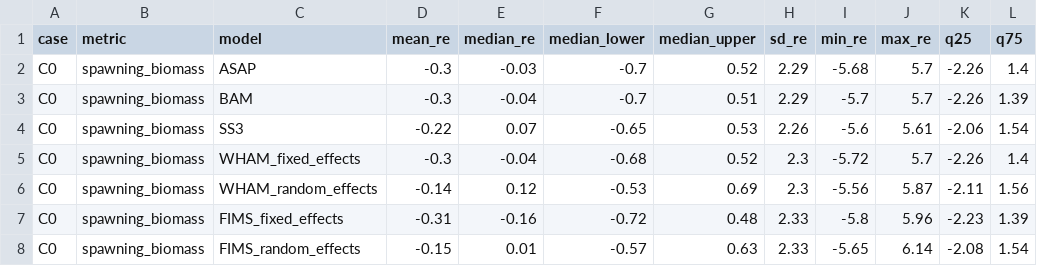
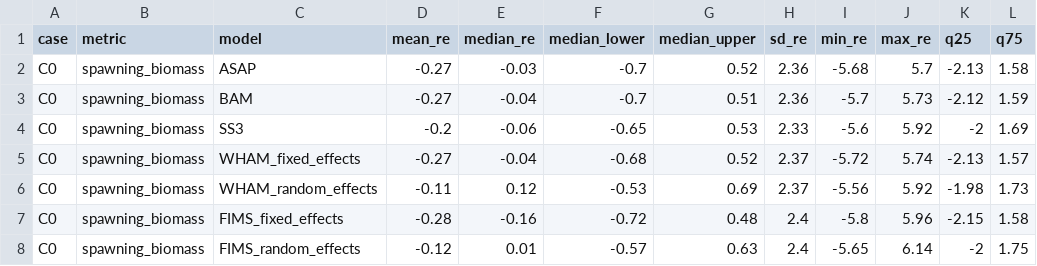
Before and after one commit to NOAA-FIMS/model-comparison-project, a CSV file: C0/figure/summed_sum_metric_summary.csv, drawn as a sheet; only a part is shown; the diff covers the shown part only; the diff names each change by its address in the sheet, - before the commit and + after, or states it on an @@ line.

```diff
--- a/C0/figure/summed_sum_metric_summary.csv
+++ b/C0/figure/summed_sum_metric_summary.csv
-D2:D3 (mean_re): -0.3
+D2:D3 (mean_re): -0.27
-H2:H3 (sd_re): 2.29
+H2:H3 (sd_re): 2.36
-K2 (q25): -2.26
+K2 (q25): -2.13
-L2 (q75): 1.4
+L2 (q75): 1.58
-J3 (max_re): 5.7
+J3 (max_re): 5.73
-K3 (q25): -2.26
+K3 (q25): -2.12
-L3 (q75): 1.39
+L3 (q75): 1.59
-D4 (mean_re): -0.22
+D4 (mean_re): -0.2
-E4 (median_re): 0.07
+E4 (median_re): -0.06
-H4 (sd_re): 2.26
+H4 (sd_re): 2.33
-J4 (max_re): 5.61
+J4 (max_re): 5.92
-K4 (q25): -2.06
+K4 (q25): -2
-L4 (q75): 1.54
+L4 (q75): 1.69
-D5 (mean_re): -0.3
+D5 (mean_re): -0.27
-H5:H6 (sd_re): 2.3
+H5:H6 (sd_re): 2.37
-J5 (max_re): 5.7
+J5 (max_re): 5.74
-K5 (q25): -2.26
+K5 (q25): -2.13
-L5 (q75): 1.4
+L5 (q75): 1.57
-D6 (mean_re): -0.14
+D6 (mean_re): -0.11
-J6 (max_re): 5.87
+J6 (max_re): 5.92
-K6 (q25): -2.11
+K6 (q25): -1.98
-L6 (q75): 1.56
+L6 (q75): 1.73
-D7 (mean_re): -0.31
+D7 (mean_re): -0.28
-H7:H8 (sd_re): 2.33
+H7:H8 (sd_re): 2.4
-K7 (q25): -2.23
+K7 (q25): -2.15
-L7 (q75): 1.39
+L7 (q75): 1.58
-D8 (mean_re): -0.15
+D8 (mean_re): -0.12
-K8 (q25): -2.08
+K8 (q25): -2
-L8 (q75): 1.54
+L8 (q75): 1.75
```
Also changed, not shown: 48 edited cells elsewhere in this file, C0/figure/convergence_rates.csv, C0/figure/median_absolute_relative_error_summary.csv, 18 other files.
